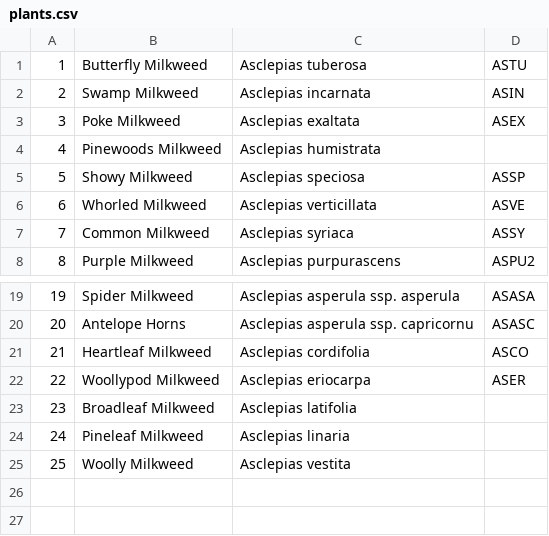
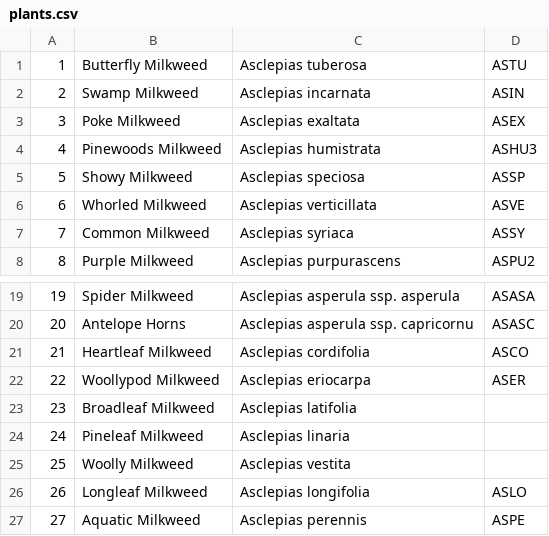
Before and after one commit to haileyxerces/MilkweedTables, a CSV file: plants.csv, drawn as a sheet; only a part is shown, gaps mark what is left out.

Commit message:
Added two new species for Florida

```diff
--- a/plants.csv
+++ b/plants.csv
@@ -3,3 +3,3 @@
 3,Poke Milkweed,Asclepias exaltata,ASEX
-4,Pinewoods Milkweed,Asclepias humistrata,
+4,Pinewoods Milkweed,Asclepias humistrata,ASHU3
 5,Showy Milkweed,Asclepias speciosa,ASSP
@@ -25 +25,3 @@
 25,Woolly Milkweed,Asclepias vestita,
+26,Longleaf Milkweed,Asclepias longifolia,ASLO
+27,Aquatic Milkweed,Asclepias perennis,ASPE
```
